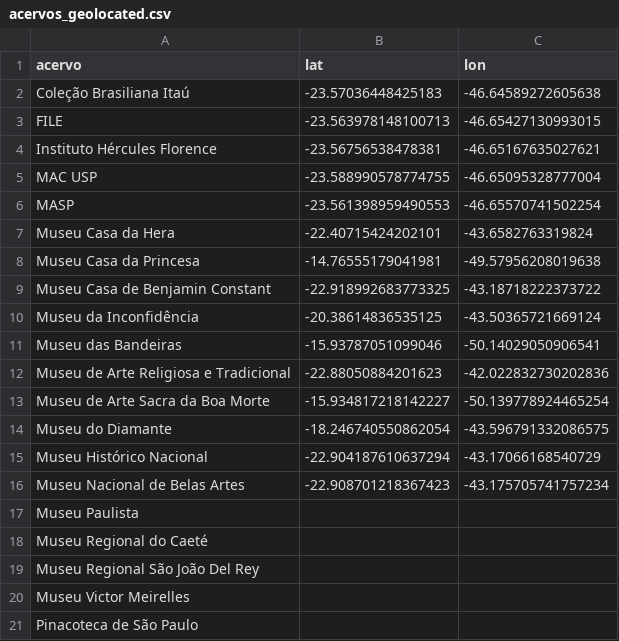
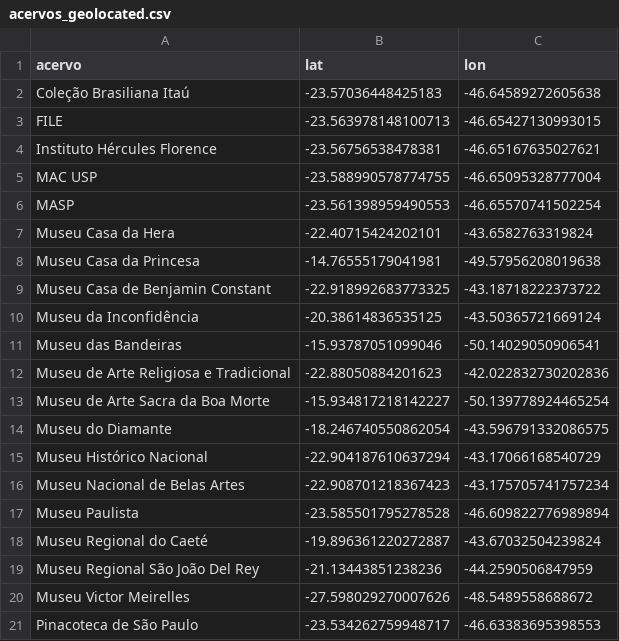
Before and after one commit to carloslemos/meta-acervo-map, a CSV file: source/acervos_geolocated.csv, drawn as a sheet.

Commit message:
Preencher coordenadas em acervos_geolocated.csv (#2)

```diff
--- a/source/acervos_geolocated.csv
+++ b/source/acervos_geolocated.csv
@@ -16,6 +16,6 @@ Museu Histórico Nacional,-22.904187610637294,-43.17066168540729
 Museu Nacional de Belas Artes,-22.908701218367423,-43.175705741757234
-Museu Paulista,,
-Museu Regional do Caeté,,
-Museu Regional São João Del Rey,,
-Museu Victor Meirelles,,
-Pinacoteca de São Paulo,,
+Museu Paulista,-23.585501795278528,-46.609822776989894
+Museu Regional do Caeté,-19.896361220272887,-43.67032504239824
+Museu Regional São João Del Rey,-21.13443851238236,-44.2590506847959
+Museu Victor Meirelles,-27.598029270007626,-48.5489558688672
+Pinacoteca de São Paulo,-23.534262759948717,-46.63383695398553
```
